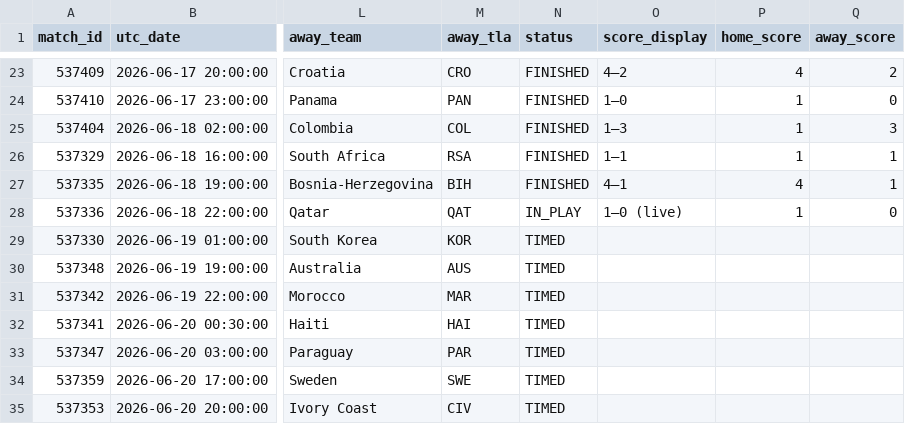
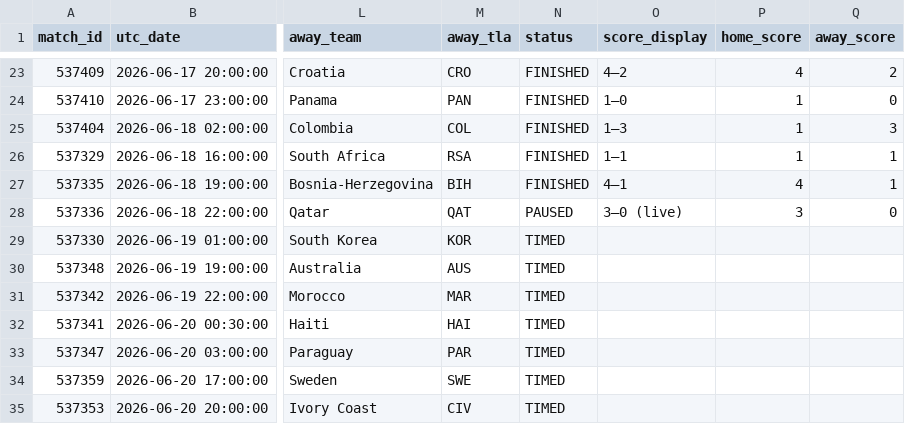
Before and after one commit to smach/worldcup26, a CSV file: data/chat_data.csv, drawn as a sheet; only a part is shown, gaps mark what is left out; the diff names each change by its address in the sheet, - before the commit and + after, or states it on an @@ line.

```diff
--- a/data/chat_data.csv
+++ b/data/chat_data.csv
-N28 (status): IN_PLAY
+N28 (status): PAUSED
-O28 (score_display): 1–0 (live)
+O28 (score_display): 3–0 (live)
-P28 (home_score): 1
+P28 (home_score): 3
```
Also changed, not shown: 6 other files.
